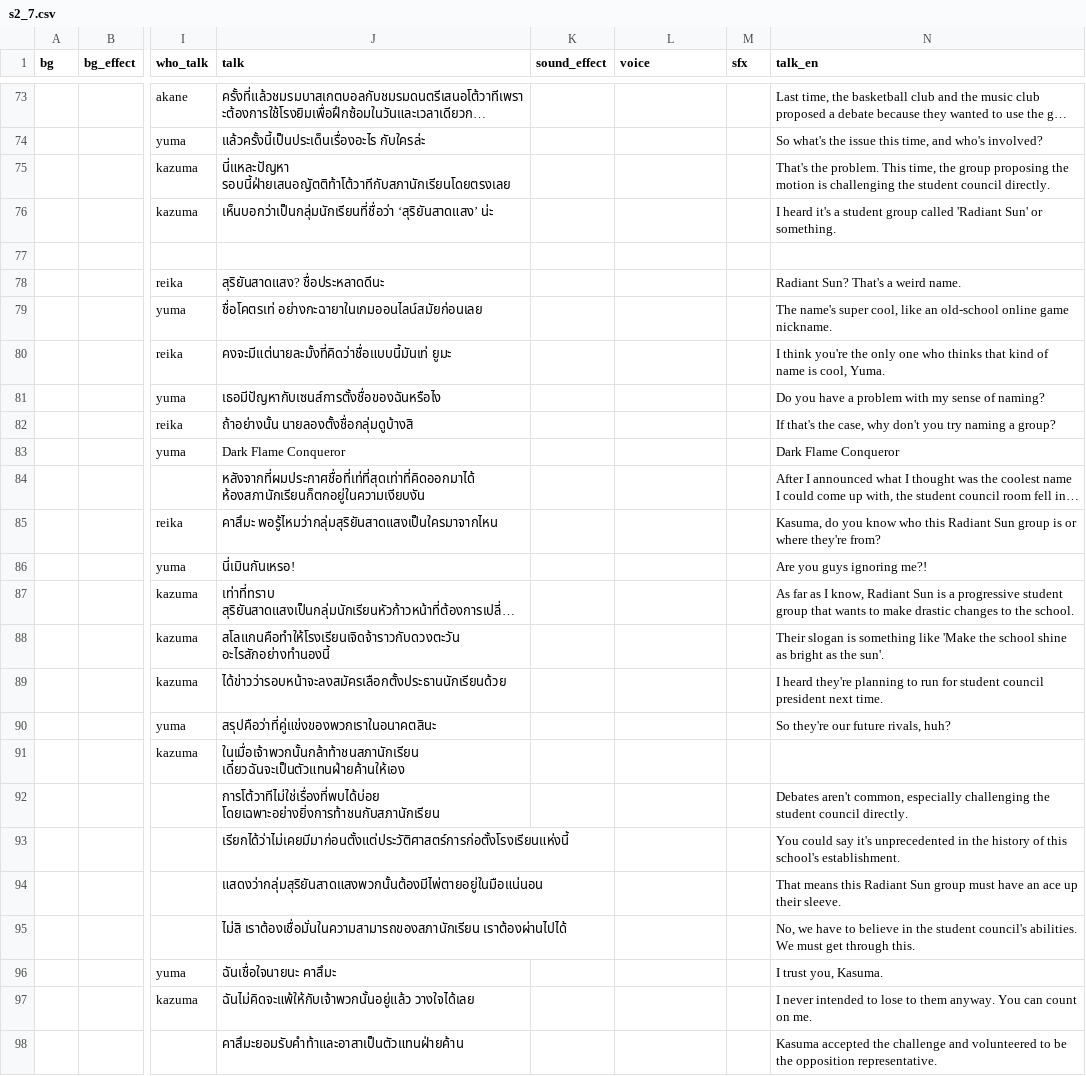
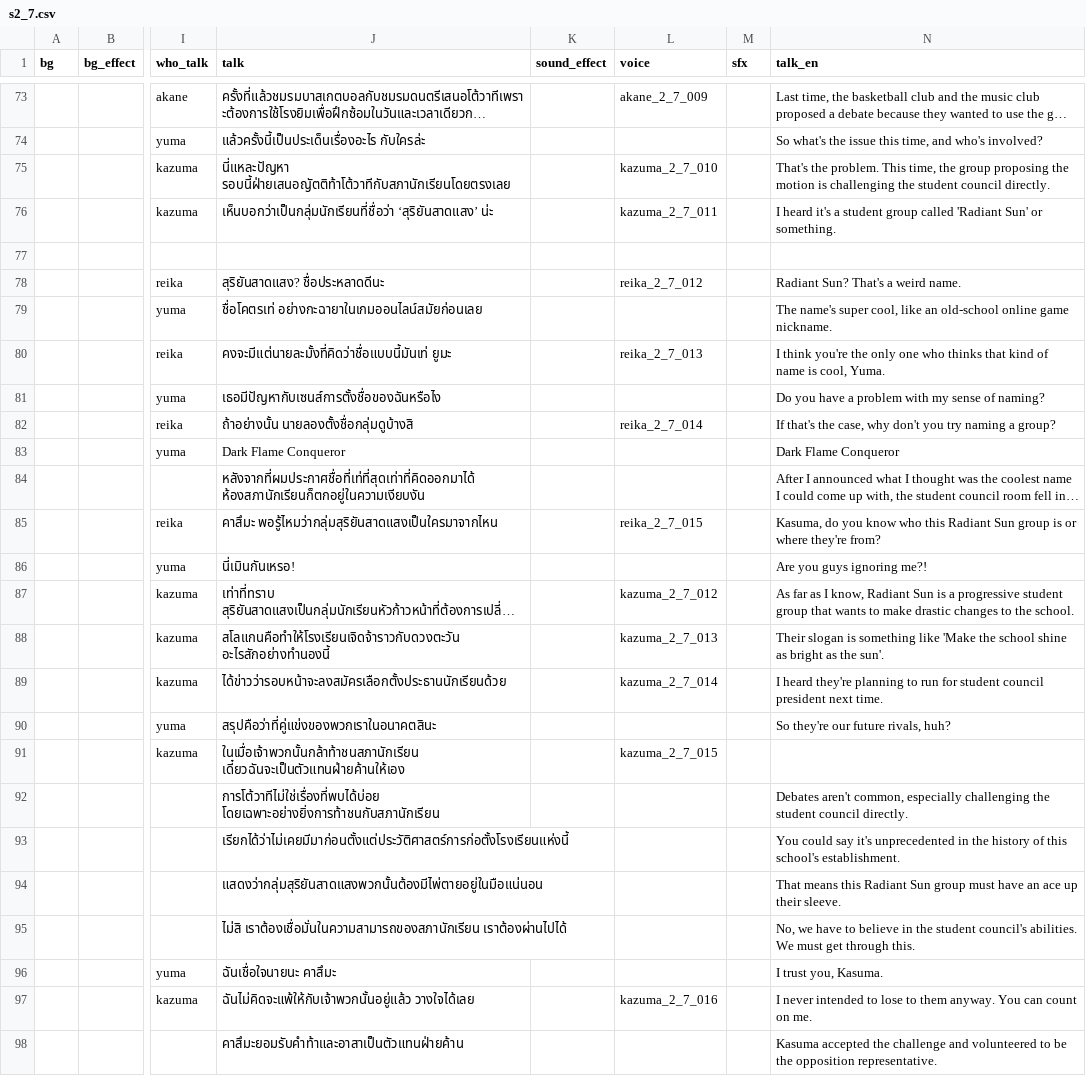
Before and after one commit to AstralSeal/refragment01, a CSV file: game/s2_7.csv, drawn as a sheet; only a part is shown, gaps mark what is left out; long unchanged cells end in …; the diff covers the shown part only; the diff names each change by its address in the sheet, - before the commit and + after, or states it on an @@ line.

```diff
--- a/game/s2_7.csv
+++ b/game/s2_7.csv
-L73 (voice): (empty)
+L73 (voice): akane_2_7_009
-L75 (voice): (empty)
+L75 (voice): kazuma_2_7_010
-L76 (voice): (empty)
+L76 (voice): kazuma_2_7_011
-L78 (voice): (empty)
+L78 (voice): reika_2_7_012
-L80 (voice): (empty)
+L80 (voice): reika_2_7_013
-L82 (voice): (empty)
+L82 (voice): reika_2_7_014
-L85 (voice): (empty)
+L85 (voice): reika_2_7_015
-L87 (voice): (empty)
+L87 (voice): kazuma_2_7_012
-L88 (voice): (empty)
+L88 (voice): kazuma_2_7_013
-L89 (voice): (empty)
+L89 (voice): kazuma_2_7_014
-L91 (voice): (empty)
+L91 (voice): kazuma_2_7_015
-L97 (voice): (empty)
+L97 (voice): kazuma_2_7_016
```
Also changed, not shown: 14 edited cells elsewhere in this file, 2 other files.
